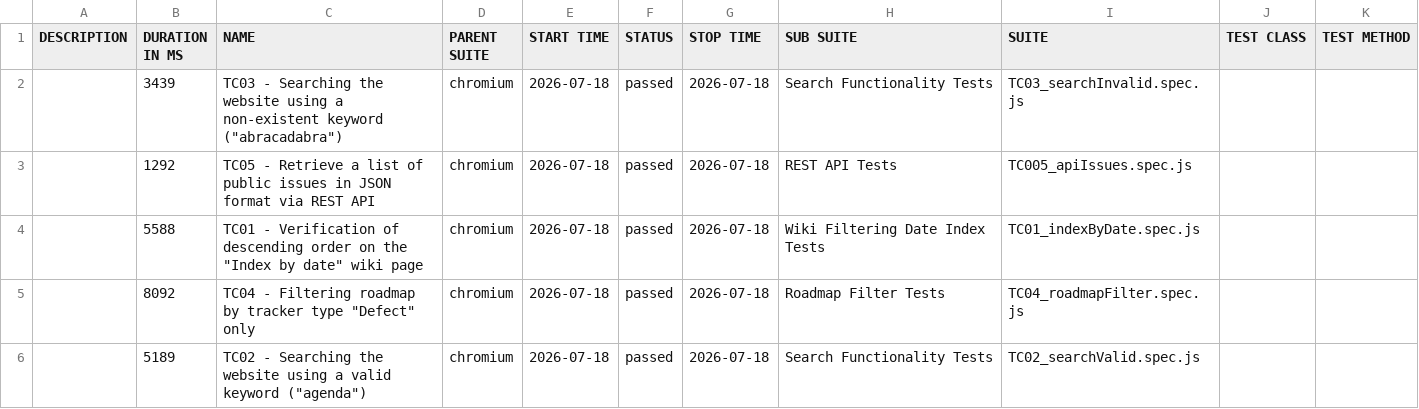
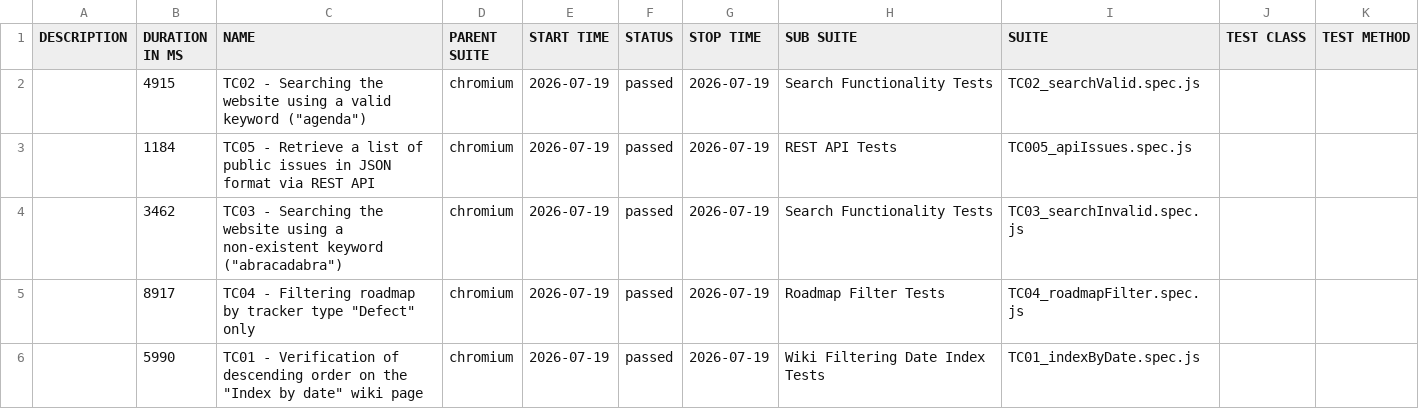
Before and after one commit to VoloshynVolodymyr/redmine-playwright-tests, a CSV file: data/suites.csv, drawn as a sheet.

```diff
--- a/data/suites.csv
+++ b/data/suites.csv
@@ -1,6 +1,6 @@
 "DESCRIPTION","DURATION IN MS","NAME","PARENT SUITE","START TIME","STATUS","STOP TIME","SUB SUITE","SUITE","TEST CLASS","TEST METHOD"
-"","3439","TC03 - Searching the website using a non-existent keyword (""abracadabra"")","chromium","2026-07-18","passed","2026-07-18","Search Functionality Tests","TC03_searchInvalid.spec.js","",""
-"","1292","TC05 - Retrieve a list of public issues in JSON format via REST API","chromium","2026-07-18","passed","2026-07-18","REST API Tests","TC005_apiIssues.spec.js","",""
-"","5588","TC01 - Verification of descending order on the ""Index by date"" wiki page","chromium","2026-07-18","passed","2026-07-18","Wiki Filtering Date Index Tests","TC01_indexByDate.spec.js","",""
-"","8092","TC04 - Filtering roadmap by tracker type ""Defect"" only","chromium","2026-07-18","passed","2026-07-18","Roadmap Filter Tests","TC04_roadmapFilter.spec.js","",""
-"","5189","TC02 - Searching the website using a valid keyword (""agenda"")","chromium","2026-07-18","passed","2026-07-18","Search Functionality Tests","TC02_searchValid.spec.js","",""
+"","4915","TC02 - Searching the website using a valid keyword (""agenda"")","chromium","2026-07-19","passed","2026-07-19","Search Functionality Tests","TC02_searchValid.spec.js","",""
+"","1184","TC05 - Retrieve a list of public issues in JSON format via REST API","chromium","2026-07-19","passed","2026-07-19","REST API Tests","TC005_apiIssues.spec.js","",""
+"","3462","TC03 - Searching the website using a non-existent keyword (""abracadabra"")","chromium","2026-07-19","passed","2026-07-19","Search Functionality Tests","TC03_searchInvalid.spec.js","",""
+"","8917","TC04 - Filtering roadmap by tracker type ""Defect"" only","chromium","2026-07-19","passed","2026-07-19","Roadmap Filter Tests","TC04_roadmapFilter.spec.js","",""
+"","5990","TC01 - Verification of descending order on the ""Index by date"" wiki page","chromium","2026-07-19","passed","2026-07-19","Wiki Filtering Date Index Tests","TC01_indexByDate.spec.js","",""
```
Also changed, not shown: 23 other files.
